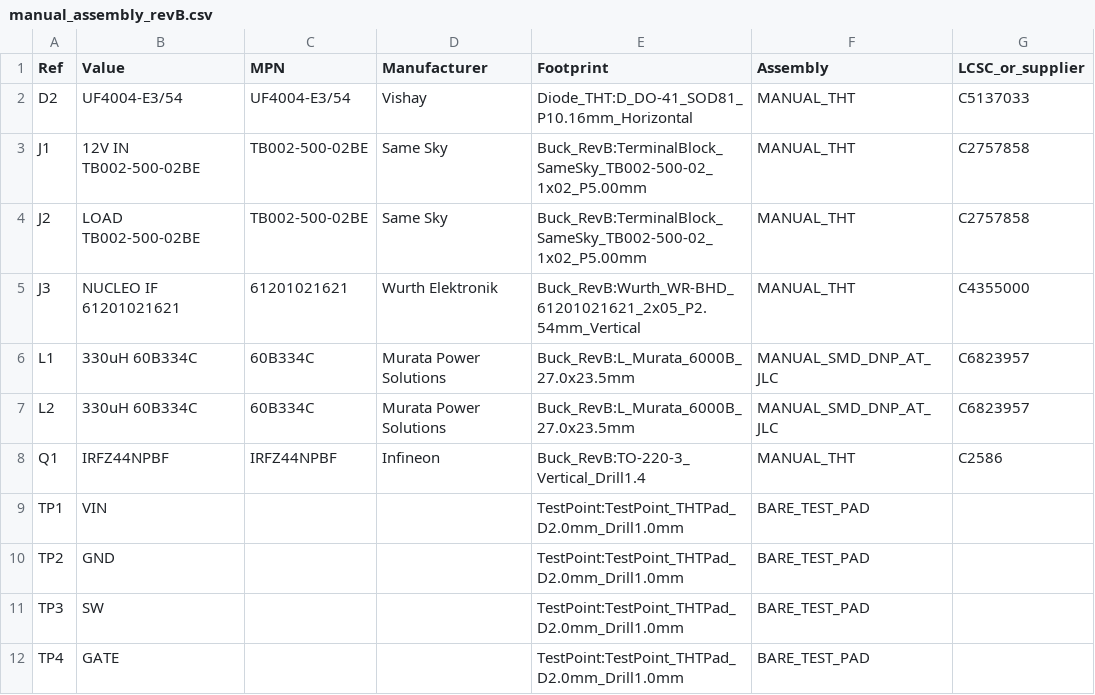
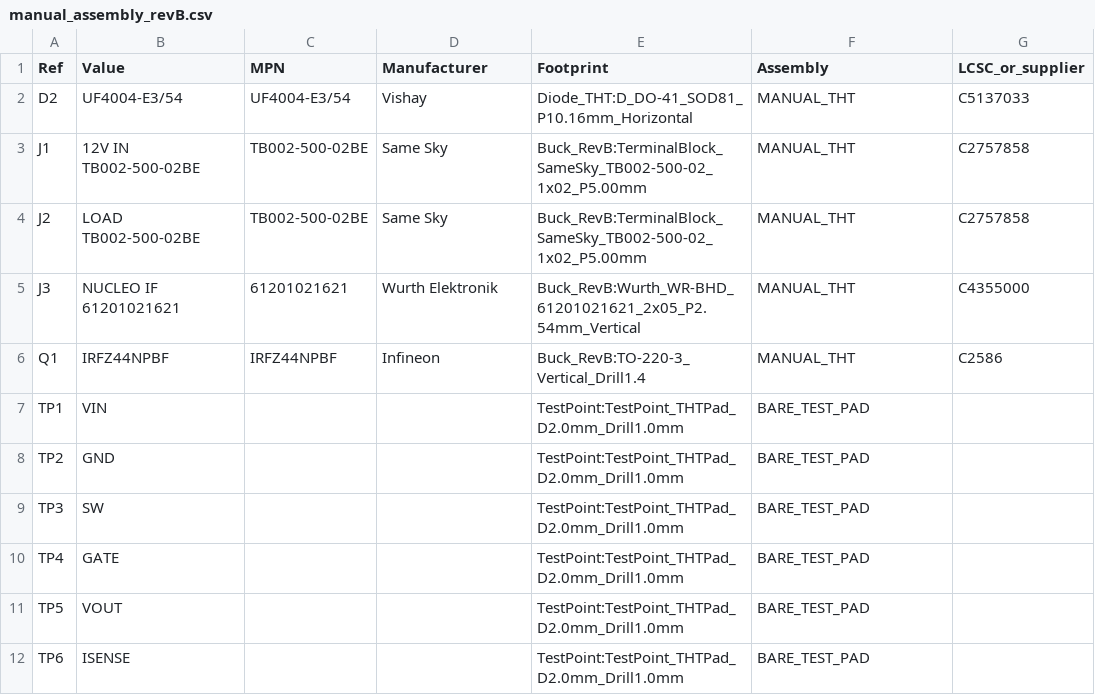
Before and after one commit to almondsun/DynamicSystemsAndControl, a CSV file: project/pcb/redesign/production/jlcpcb-revB-2026-10-27/manual_assembly_revB.csv, drawn as a sheet; only a part is shown; the shorter side is filled out with more unchanged rows.

```diff
--- a/project/pcb/redesign/production/jlcpcb-revB-2026-10-27/manual_assembly_revB.csv
+++ b/project/pcb/redesign/production/jlcpcb-revB-2026-10-27/manual_assembly_revB.csv
@@ -5,4 +5,2 @@ J2,LOAD TB002-500-02BE,TB002-500-02BE,Same Sky,Buck_RevB:TerminalBlock_SameSky_T
 J3,NUCLEO IF 61201021621,61201021621,Wurth Elektronik,Buck_RevB:Wurth_WR-BHD_61201021621_2x05_P2.54mm_Vertical,MANUAL_THT,C4355000
-L1,330uH 60B334C,60B334C,Murata Power Solutions,Buck_RevB:L_Murata_6000B_27.0x23.5mm,MANUAL_SMD_DNP_AT_JLC,C6823957
-L2,330uH 60B334C,60B334C,Murata Power Solutions,Buck_RevB:L_Murata_6000B_27.0x23.5mm,MANUAL_SMD_DNP_AT_JLC,C6823957
 Q1,IRFZ44NPBF,IRFZ44NPBF,Infineon,Buck_RevB:TO-220-3_Vertical_Drill1.4,MANUAL_THT,C2586
```
Also changed, not shown: project/pcb/redesign/production/jlcpcb-revB-2026-10-27/bom_jlcpcb_revB.csv, project/pcb/redesign/production/jlcpcb-revB-2026-10-27/cpl_jlcpcb_revB.csv, 48 other files.
